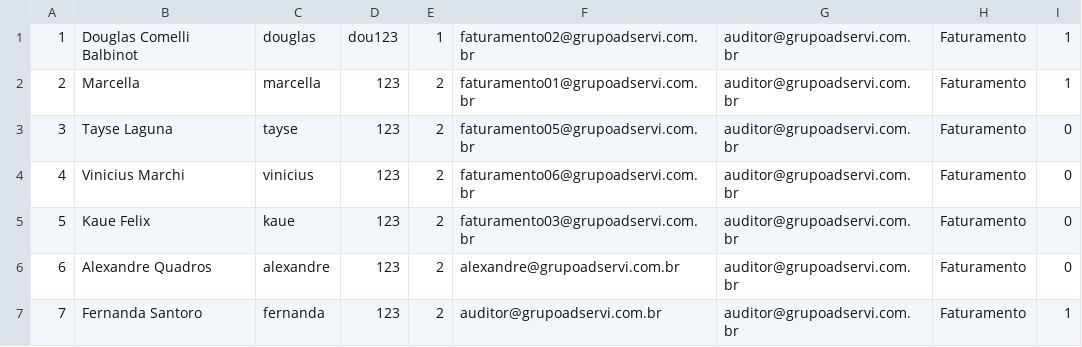
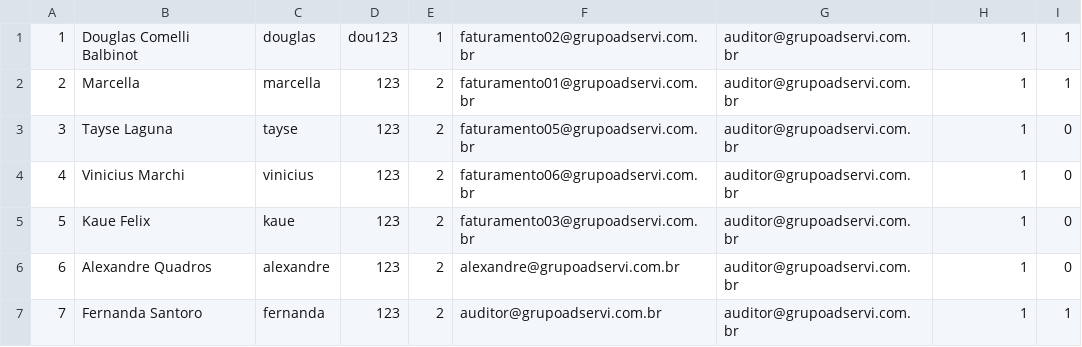
Before and after one commit to xaplayd/ADSERVI, a CSV file: src/dados/tblUsuarios.csv, drawn as a sheet.

```diff
--- a/src/dados/tblUsuarios.csv
+++ b/src/dados/tblUsuarios.csv
@@ -1,7 +1,7 @@
-1;Douglas Comelli Balbinot;douglas;dou123;1;faturamento02@grupoadservi.com.br;auditor@grupoadservi.com.br;Faturamento;1
-2;Marcella;marcella;123;2;faturamento01@grupoadservi.com.br;auditor@grupoadservi.com.br;Faturamento;1
-3;Tayse Laguna;tayse;123;2;faturamento05@grupoadservi.com.br;auditor@grupoadservi.com.br;Faturamento;0
-4;Vinicius Marchi;vinicius;123;2;faturamento06@grupoadservi.com.br;auditor@grupoadservi.com.br;Faturamento;0
-5;Kaue Felix;kaue;123;2;faturamento03@grupoadservi.com.br;auditor@grupoadservi.com.br;Faturamento;0
-6;Alexandre Quadros;alexandre;123;2;alexandre@grupoadservi.com.br;auditor@grupoadservi.com.br;Faturamento;0
-7;Fernanda Santoro;fernanda;123;2;auditor@grupoadservi.com.br;auditor@grupoadservi.com.br;Faturamento;1
+1;Douglas Comelli Balbinot;douglas;dou123;1;faturamento02@grupoadservi.com.br;auditor@grupoadservi.com.br;1;1
+2;Marcella;marcella;123;2;faturamento01@grupoadservi.com.br;auditor@grupoadservi.com.br;1;1
+3;Tayse Laguna;tayse;123;2;faturamento05@grupoadservi.com.br;auditor@grupoadservi.com.br;1;0
+4;Vinicius Marchi;vinicius;123;2;faturamento06@grupoadservi.com.br;auditor@grupoadservi.com.br;1;0
+5;Kaue Felix;kaue;123;2;faturamento03@grupoadservi.com.br;auditor@grupoadservi.com.br;1;0
+6;Alexandre Quadros;alexandre;123;2;alexandre@grupoadservi.com.br;auditor@grupoadservi.com.br;1;0
+7;Fernanda Santoro;fernanda;123;2;auditor@grupoadservi.com.br;auditor@grupoadservi.com.br;1;1
```
Also changed, not shown: bin/dados/tblUsuarios.csv, 26 other files.
